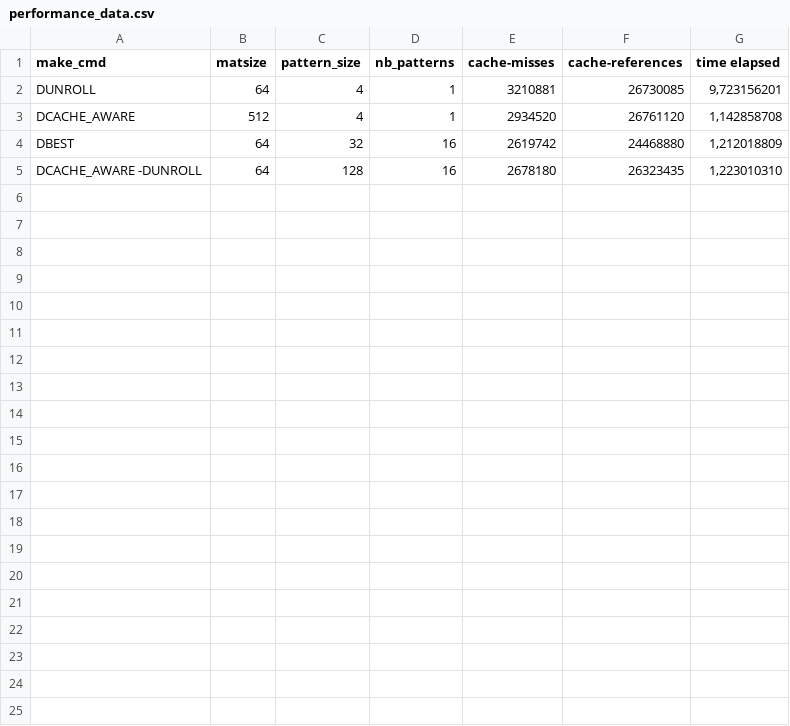
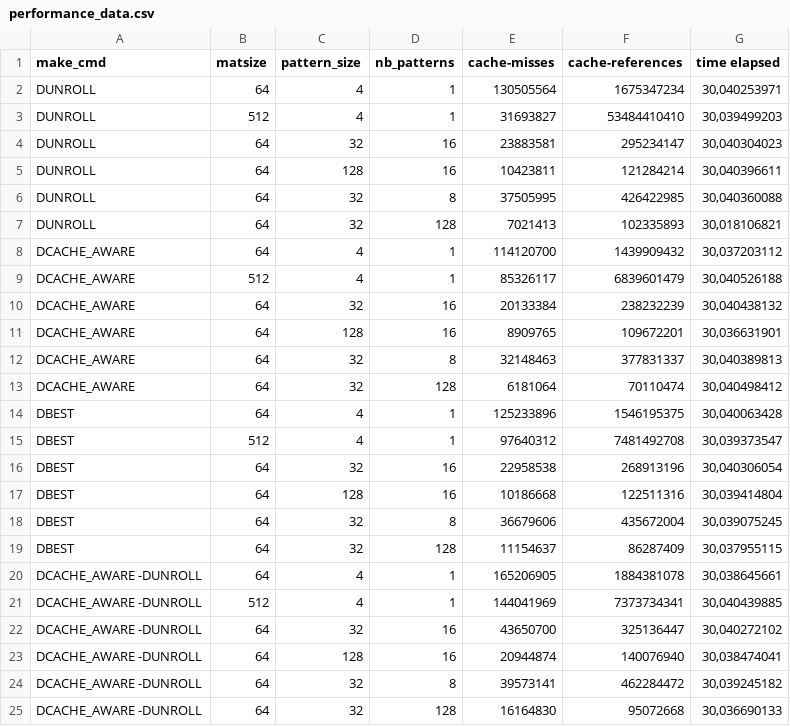
Before and after one commit to NaiJii/LINFO2241, a CSV file: project/server_implementation/performance_data.csv, drawn as a sheet.

```diff
--- a/project/server_implementation/performance_data.csv
+++ b/project/server_implementation/performance_data.csv
@@ -1,5 +1,25 @@
 make_cmd,matsize,pattern_size,nb_patterns,cache-misses,cache-references,time elapsed
-DUNROLL,64,4,1,3210881,26730085,"9,723156201"
-DCACHE_AWARE,512,4,1,2934520,26761120,"1,142858708"
-DBEST,64,32,16,2619742,24468880,"1,212018809"
-DCACHE_AWARE -DUNROLL,64,128,16,2678180,26323435,"1,223010310"
+DUNROLL,64,4,1,130505564,1675347234,"30,040253971"
+DUNROLL,512,4,1,31693827,53484410410,"30,039499203"
+DUNROLL,64,32,16,23883581,295234147,"30,040304023"
+DUNROLL,64,128,16,10423811,121284214,"30,040396611"
+DUNROLL,64,32,8,37505995,426422985,"30,040360088"
+DUNROLL,64,32,128,7021413,102335893,"30,018106821"
+DCACHE_AWARE,64,4,1,114120700,1439909432,"30,037203112"
+DCACHE_AWARE,512,4,1,85326117,6839601479,"30,040526188"
+DCACHE_AWARE,64,32,16,20133384,238232239,"30,040438132"
+DCACHE_AWARE,64,128,16,8909765,109672201,"30,036631901"
+DCACHE_AWARE,64,32,8,32148463,377831337,"30,040389813"
+DCACHE_AWARE,64,32,128,6181064,70110474,"30,040498412"
+DBEST,64,4,1,125233896,1546195375,"30,040063428"
+DBEST,512,4,1,97640312,7481492708,"30,039373547"
+DBEST,64,32,16,22958538,268913196,"30,040306054"
+DBEST,64,128,16,10186668,122511316,"30,039414804"
+DBEST,64,32,8,36679606,435672004,"30,039075245"
+DBEST,64,32,128,11154637,86287409,"30,037955115"
+DCACHE_AWARE -DUNROLL,64,4,1,165206905,1884381078,"30,038645661"
+DCACHE_AWARE -DUNROLL,512,4,1,144041969,7373734341,"30,040439885"
+DCACHE_AWARE -DUNROLL,64,32,16,43650700,325136447,"30,040272102"
+DCACHE_AWARE -DUNROLL,64,128,16,20944874,140076940,"30,038474041"
+DCACHE_AWARE -DUNROLL,64,32,8,39573141,462284472,"30,039245182"
+DCACHE_AWARE -DUNROLL,64,32,128,16164830,95072668,"30,036690133"
```
Also changed, not shown: 2 other files.
